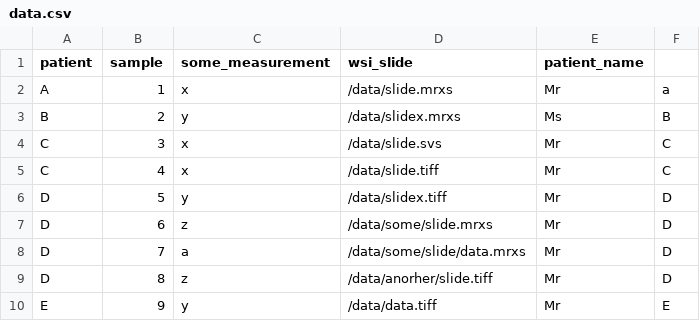
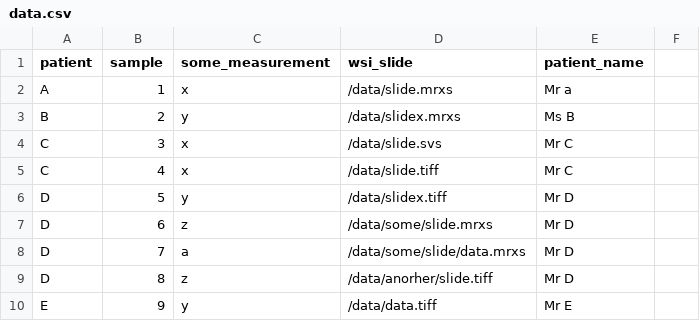
Before and after one commit to BBMRI-ERIC/csv2cbio, a CSV file: example/data.csv, drawn as a sheet.

Commit message:
Working import with test data

```diff
--- a/example/data.csv
+++ b/example/data.csv
@@ -1,10 +1,10 @@
 patient	sample	some_measurement	wsi_slide	patient_name
-A	1	x	/data/slide.mrxs	Mr	a
-B	2	y	/data/slidex.mrxs	Ms	B
-C	3	x	/data/slide.svs	Mr	C
-C	4	x	/data/slide.tiff	Mr	C
-D	5	y	/data/slidex.tiff	Mr	D
-D	6	z	/data/some/slide.mrxs	Mr	D
-D	7	a	/data/some/slide/data.mrxs	Mr	D
-D	8	z	/data/anorher/slide.tiff	Mr	D
-E	9	y	/data/data.tiff	Mr	E
+A	1	x	/data/slide.mrxs	Mr a
+B	2	y	/data/slidex.mrxs	Ms B
+C	3	x	/data/slide.svs	Mr C
+C	4	x	/data/slide.tiff	Mr C
+D	5	y	/data/slidex.tiff	Mr D
+D	6	z	/data/some/slide.mrxs	Mr D
+D	7	a	/data/some/slide/data.mrxs	Mr D
+D	8	z	/data/anorher/slide.tiff	Mr D
+E	9	y	/data/data.tiff	Mr E
```
Also changed, not shown: 5 other files.
